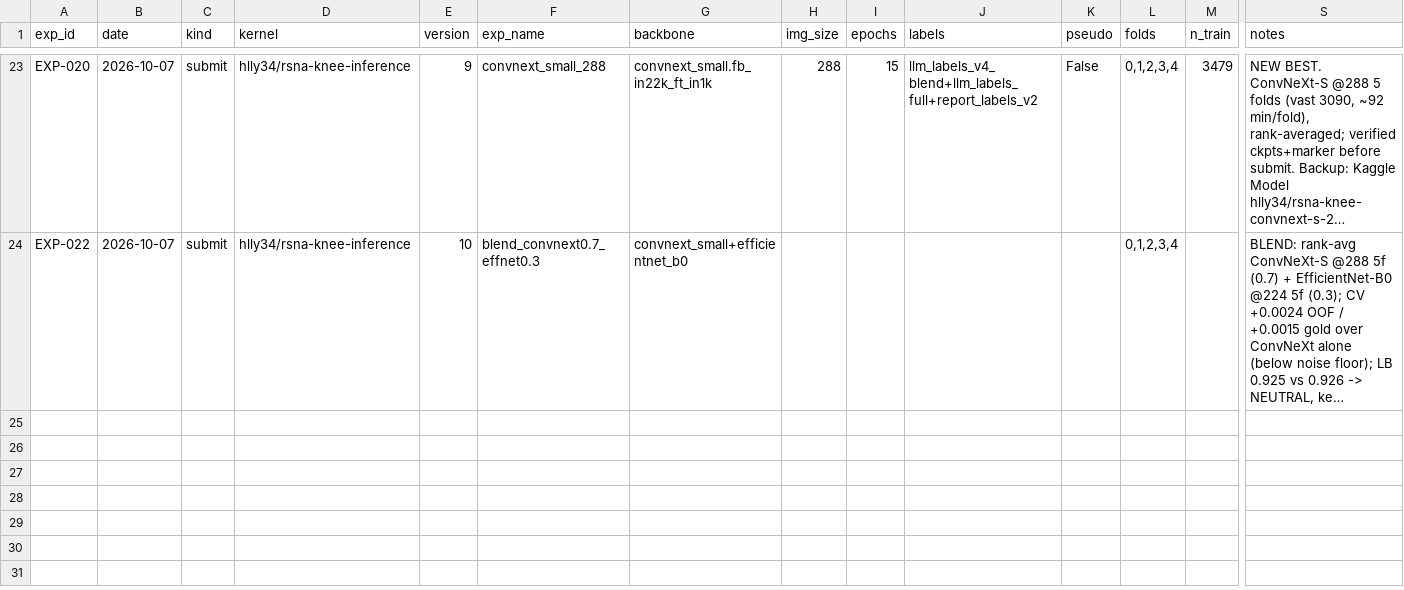
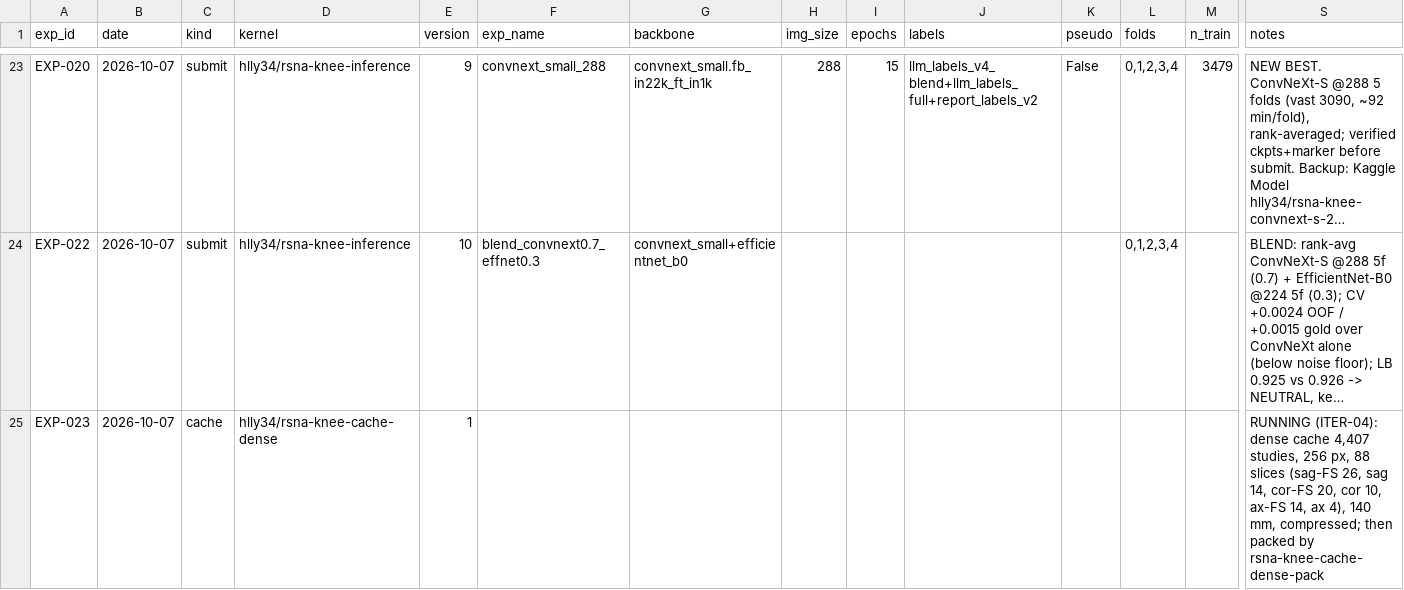
Before and after one commit to hllj/rsna-knee-abnormality-detection, a CSV file: experiments/registry.csv, drawn as a sheet; only a part is shown, gaps mark what is left out; long unchanged cells end in …; rows hold the shown columns only; the diff names each change by its address in the sheet, - before the commit and + after, or states it on an @@ line.

```diff
--- a/experiments/registry.csv
+++ b/experiments/registry.csv
+row 25: EXP-023 | 2026-10-07 | cache | hlly34/rsna-knee-cache-dense | 1 |  |  |  |  |  |  |  |  | RUNNING (ITER-04): dense cache 4,407 studies, 256 px, 88 slices (sag-FS 26, sag 14, cor-FS 20, cor 10, ax-FS 14, ax 4), 140 mm, compressed; then packed by rsna-knee-cache-dense-pack
```
Also changed, not shown: 13 other files.
